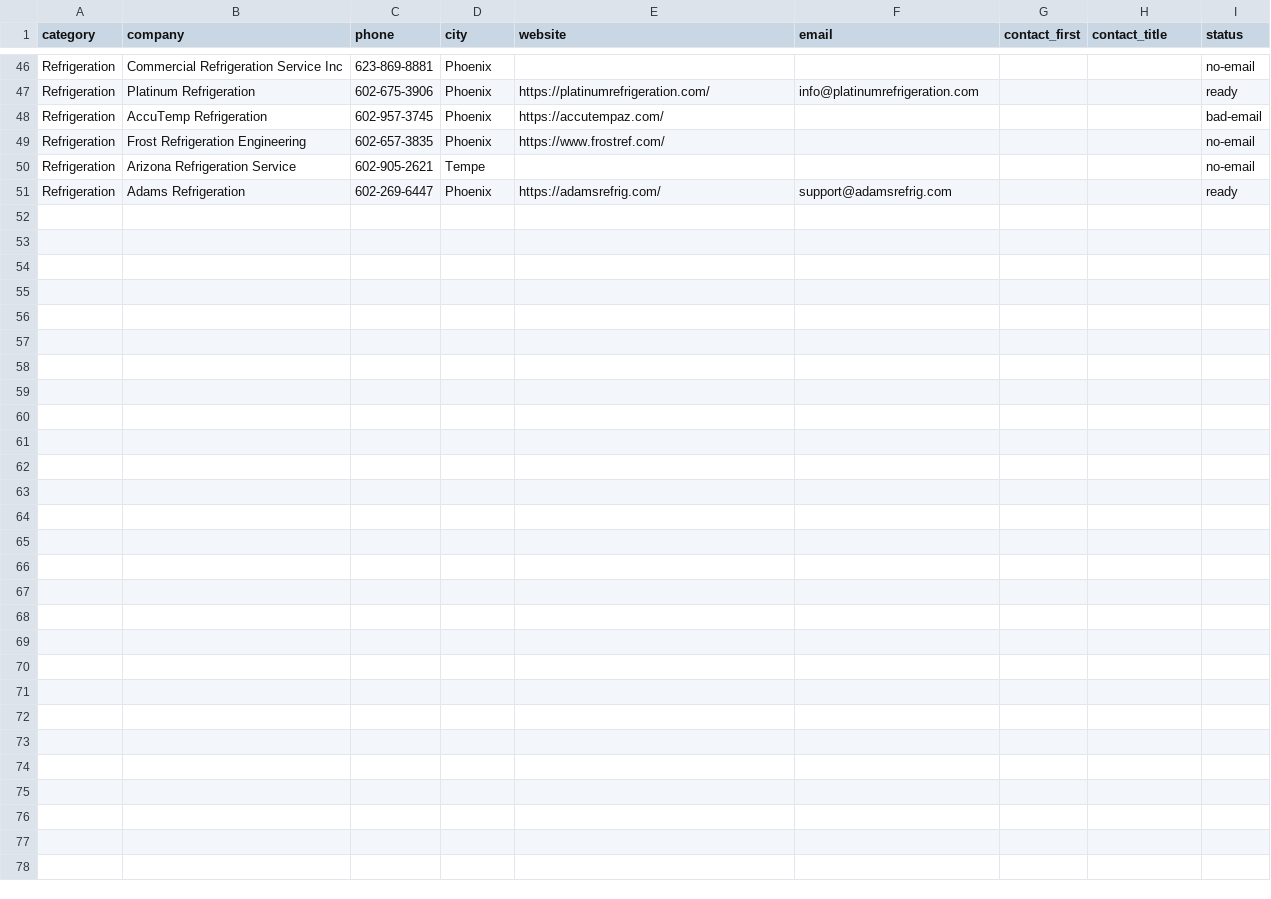
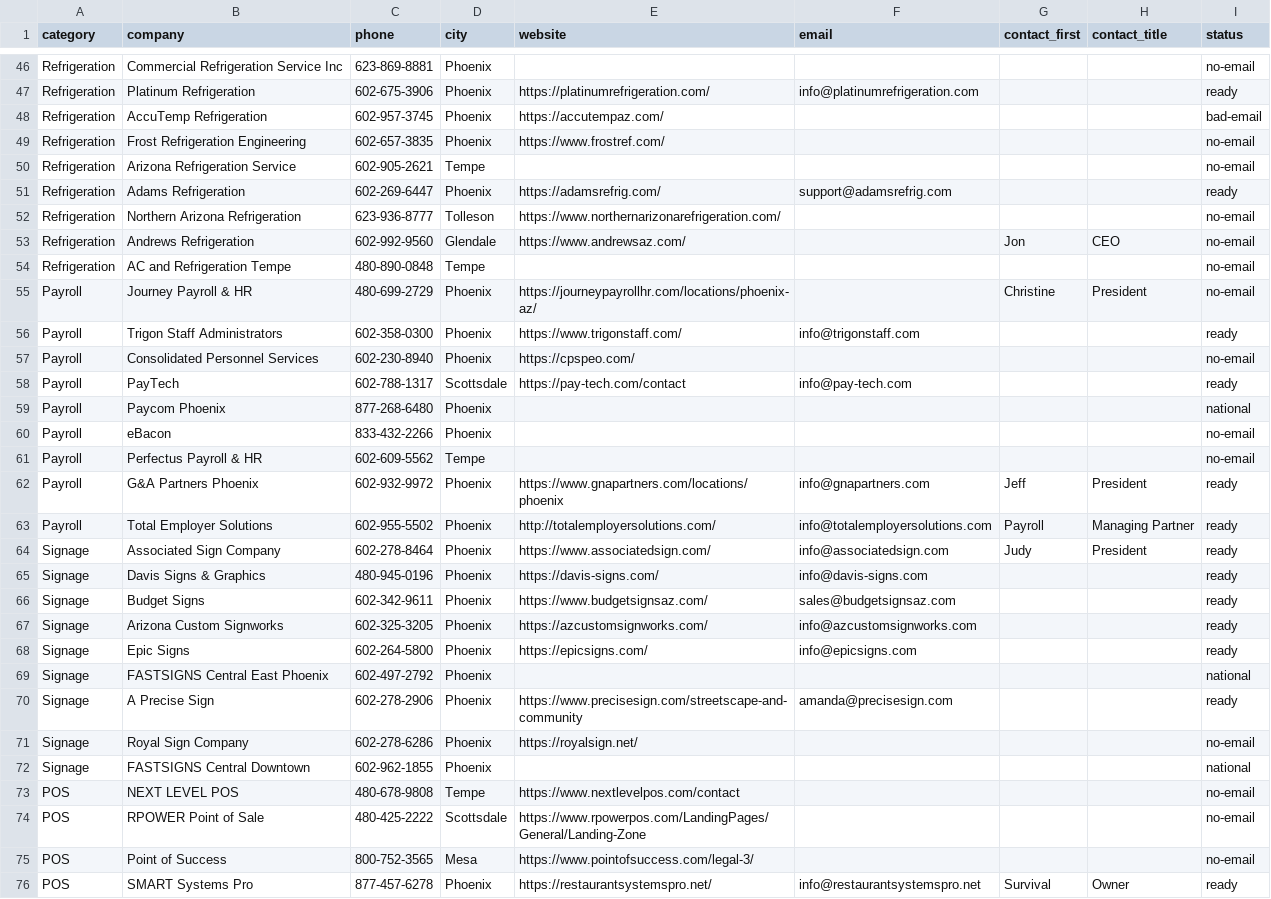
Before and after one commit to calvinmalloy124/phx-opening-soon, a CSV file: data/vendors_enriched.csv, drawn as a sheet; only a part is shown, gaps mark what is left out.

```diff
--- a/data/vendors_enriched.csv
+++ b/data/vendors_enriched.csv
@@ -51 +51,26 @@ Refrigeration,Arizona Refrigeration Service,602-905-2621,Tempe,,,,,no-email
 Refrigeration,Adams Refrigeration,602-269-6447,Phoenix,https://adamsrefrig.com/,support@adamsrefrig.com,,,ready
+Refrigeration,Northern Arizona Refrigeration,623-936-8777,Tolleson,https://www.northernarizonarefrigeration.com/,,,,no-email
+Refrigeration,Andrews Refrigeration,602-992-9560,Glendale,https://www.andrewsaz.com/,,Jon,CEO,no-email
+Refrigeration,AC and Refrigeration Tempe,480-890-0848,Tempe,,,,,no-email
+Payroll,Journey Payroll & HR,480-699-2729,Phoenix,https://journeypayrollhr.com/locations/phoenix-az/,,Christine,President,no-email
+Payroll,Trigon Staff Administrators,602-358-0300,Phoenix,https://www.trigonstaff.com/,info@trigonstaff.com,,,ready
+Payroll,Consolidated Personnel Services,602-230-8940,Phoenix,https://cpspeo.com/,,,,no-email
+Payroll,PayTech,602-788-1317,Scottsdale,https://pay-tech.com/contact,info@pay-tech.com,,,ready
+Payroll,Paycom Phoenix,877-268-6480,Phoenix,,,,,national
+Payroll,eBacon,833-432-2266,Phoenix,,,,,no-email
+Payroll,Perfectus Payroll & HR,602-609-5562,Tempe,,,,,no-email
+Payroll,G&A Partners Phoenix,602-932-9972,Phoenix,https://www.gnapartners.com/locations/phoenix,info@gnapartners.com,Jeff,President,ready
+Payroll,Total Employer Solutions,602-955-5502,Phoenix,http://totalemployersolutions.com/,info@totalemployersolutions.com,Payroll,Managing Partner,ready
+Signage,Associated Sign Company,602-278-8464,Phoenix,https://www.associatedsign.com/,info@associatedsign.com,Judy,President,ready
+Signage,Davis Signs & Graphics,480-945-0196,Phoenix,https://davis-signs.com/,info@davis-signs.com,,,ready
+Signage,Budget Signs,602-342-9611,Phoenix,https://www.budgetsignsaz.com/,sales@budgetsignsaz.com,,,ready
+Signage,Arizona Custom Signworks,602-325-3205,Phoenix,https://azcustomsignworks.com/,info@azcustomsignworks.com,,,ready
+Signage,Epic Signs,602-264-5800,Phoenix,https://epicsigns.com/,info@epicsigns.com,,,ready
+Signage,FASTSIGNS Central East Phoenix,602-497-2792,Phoenix,,,,,national
+Signage,A Precise Sign,602-278-2906,Phoenix,https://www.precisesign.com/streetscape-and-community,amanda@precisesign.com,,,ready
+Signage,Royal Sign Company,602-278-6286,Phoenix,https://royalsign.net/,,,,no-email
+Signage,FASTSIGNS Central Downtown,602-962-1855,Phoenix,,,,,national
+POS,NEXT LEVEL POS,480-678-9808,Tempe,https://www.nextlevelpos.com/contact,,,,no-email
+POS,RPOWER Point of Sale,480-425-2222,Scottsdale,https://www.rpowerpos.com/LandingPages/General/Landing-Zone,,,,no-email
+POS,Point of Success,800-752-3565,Mesa,https://www.pointofsuccess.com/legal-3/,,,,no-email
+POS,SMART Systems Pro,877-457-6278,Phoenix,https://restaurantsystemspro.net/,info@restaurantsystemspro.net,Survival,Owner,ready
```
Also changed, not shown: data/outreach_log.csv.
